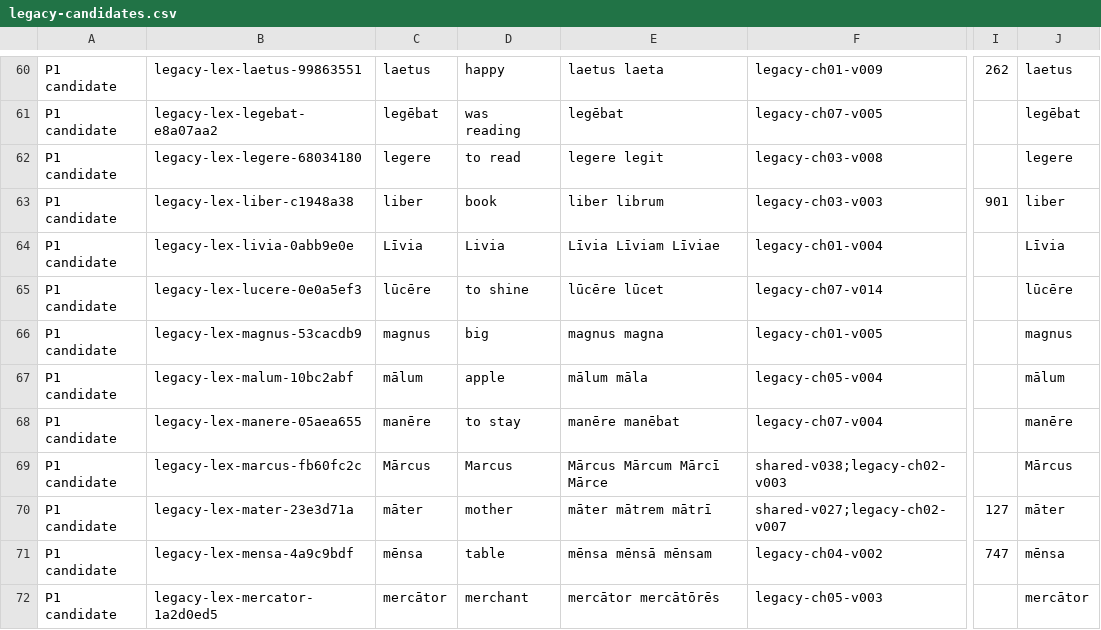
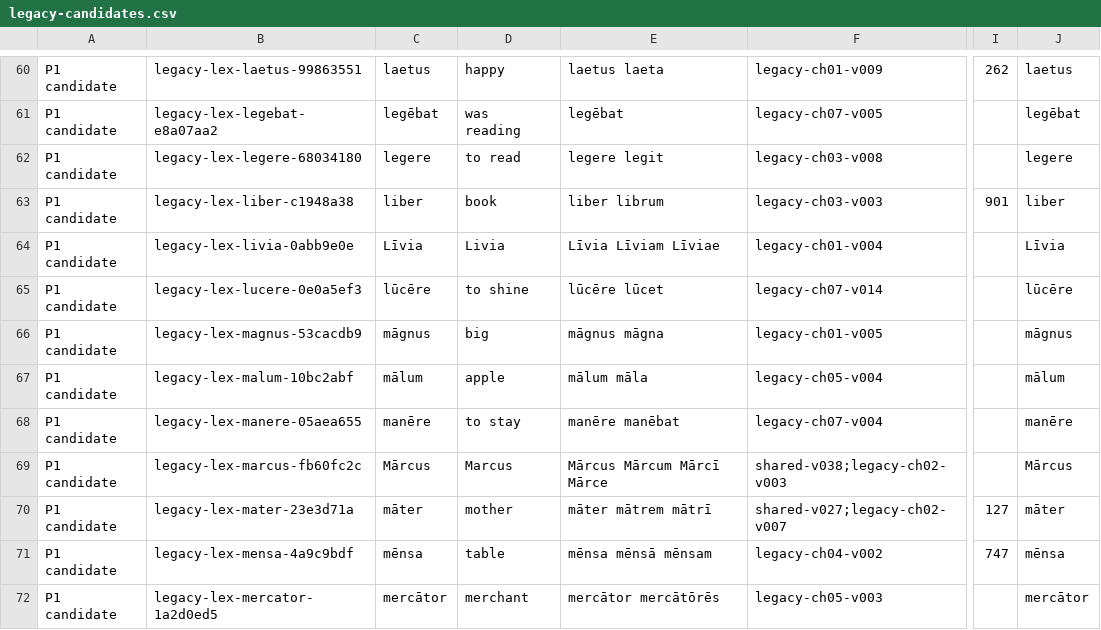
Before and after one commit to igotbrainrot-stack/LATIN-X, a CSV file: curriculum/lexicon/review-sheets/legacy-candidates.csv, drawn as a sheet; only a part is shown, gaps mark what is left out; the diff names each change by its address in the sheet, - before the commit and + after, or states it on an @@ line.

Commit message:
Refresh unsigned historical review-sheet display forms for māgnus without changing candidate IDs or decisions

```diff
--- a/curriculum/lexicon/review-sheets/legacy-candidates.csv
+++ b/curriculum/lexicon/review-sheets/legacy-candidates.csv
-C66: magnus
+C66: māgnus
-E66: magnus magna
+E66: māgnus māgna
-J66: magnus
+J66: māgnus
```
